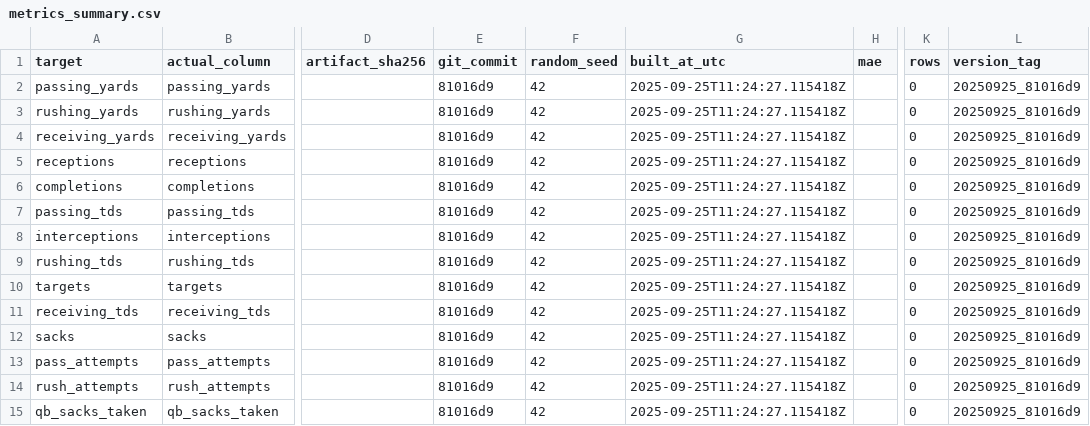
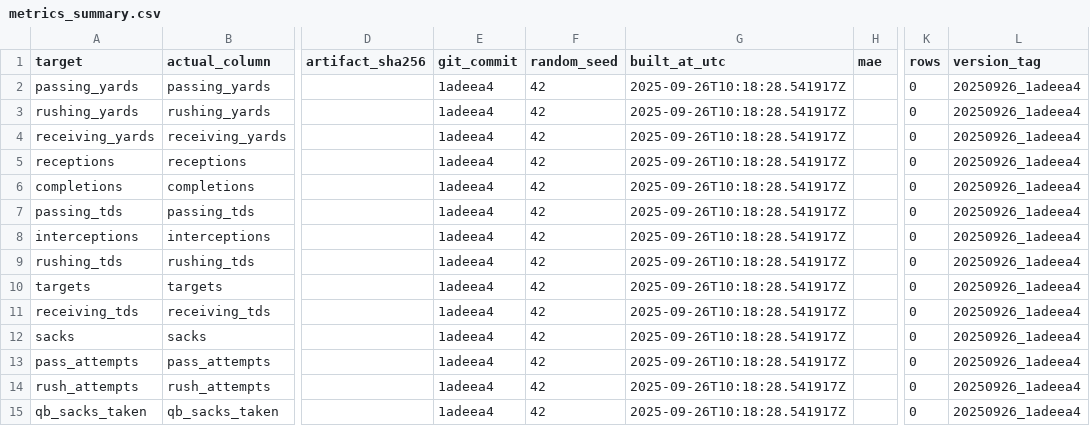
Before and after one commit to Clownworldenjoyer76/football_for_mat, a CSV file: output/models/metrics_summary.csv, drawn as a sheet; only a part is shown, gaps mark what is left out; the diff names each change by its address in the sheet, - before the commit and + after, or states it on an @@ line.

```diff
--- a/output/models/metrics_summary.csv
+++ b/output/models/metrics_summary.csv
-E2:E15 (git_commit): 81016d9
+E2:E15 (git_commit): 1adeea4
-G2:G15 (built_at_utc): 2025-09-25T11:24:27.115418Z
+G2:G15 (built_at_utc): 2025-09-26T10:18:28.541917Z
-L2:L15 (version_tag): 20250925_81016d9
+L2:L15 (version_tag): 20250926_1adeea4
```
Also changed, not shown: models/calibration/calibration_summary.csv, models/manifest/models_manifest.csv, 3 other files.
